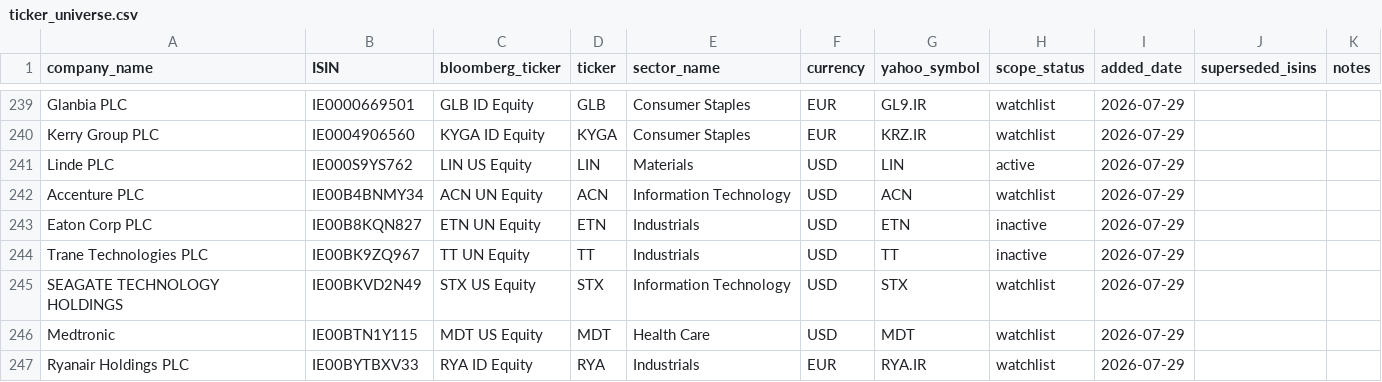
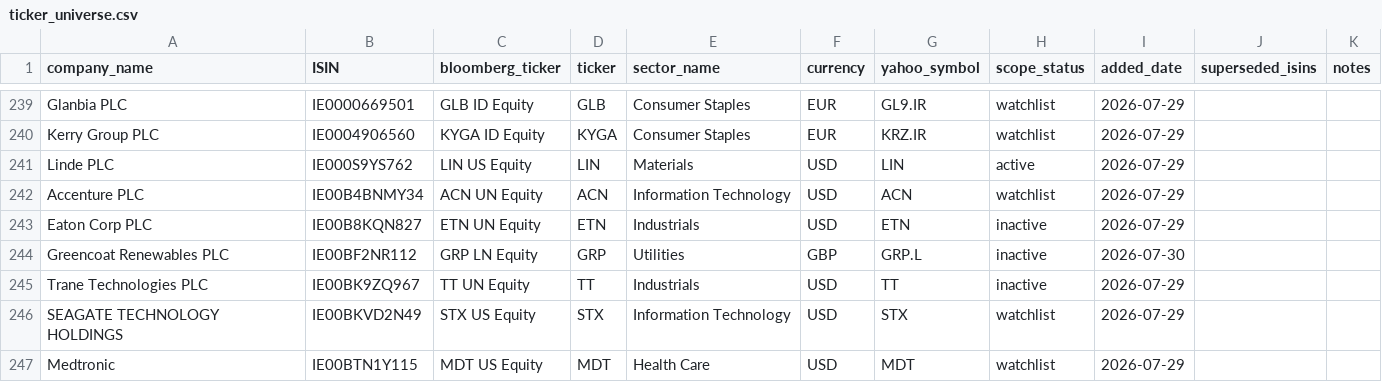
Before and after one commit to Mapgax/research_commons, a CSV file: data/ticker_universe.csv, drawn as a sheet; only a part is shown, gaps mark what is left out; the shorter side is filled out with more unchanged rows.

```diff
--- a/data/ticker_universe.csv
+++ b/data/ticker_universe.csv
@@ -243,2 +243,3 @@ Accenture PLC;IE00B4BNMY34;ACN UN Equity;ACN;Information Technology;USD;ACN;watc
 Eaton Corp PLC;IE00B8KQN827;ETN UN Equity;ETN;Industrials;USD;ETN;inactive;2026-07-29;;
+Greencoat Renewables PLC;IE00BF2NR112;GRP LN Equity;GRP;Utilities;GBP;GRP.L;inactive;2026-07-30;;
 Trane Technologies PLC;IE00BK9ZQ967;TT UN Equity;TT;Industrials;USD;TT;inactive;2026-07-29;;
```
Also changed, not shown: 2 other files.
